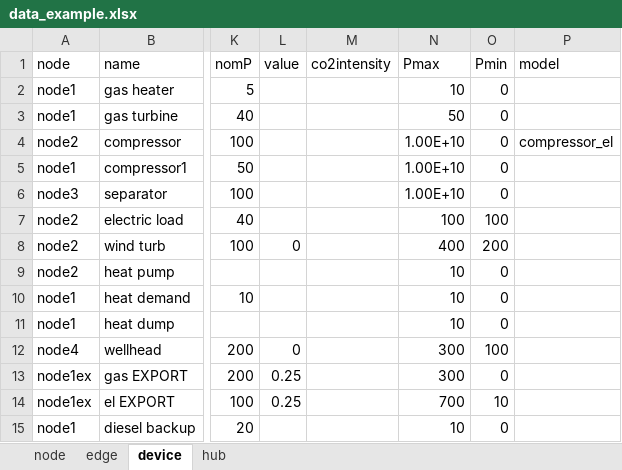
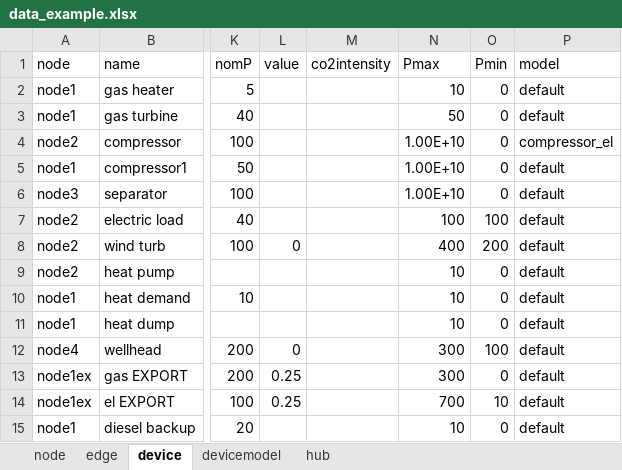
Before and after one commit to oogeso/oogeso, an Excel workbook: data_example.xlsx, sheet device, drawn as a sheet; only a part is shown, gaps mark what is left out; values as stored, in another font and other column widths than the file's, no borders; the diff names each change by its address in the sheet, - before the commit and + after, or states it on an @@ line.

```diff
--- a/data_example.xlsx (sheet device)
+++ b/data_example.xlsx (sheet device)
+sheet tab: devicemodel
-P2:P3 (model): (empty)
+P2:P3 (model): default
-P5:P15 (model): (empty)
+P5:P15 (model): default
```
Also changed, not shown: 1 other file.
